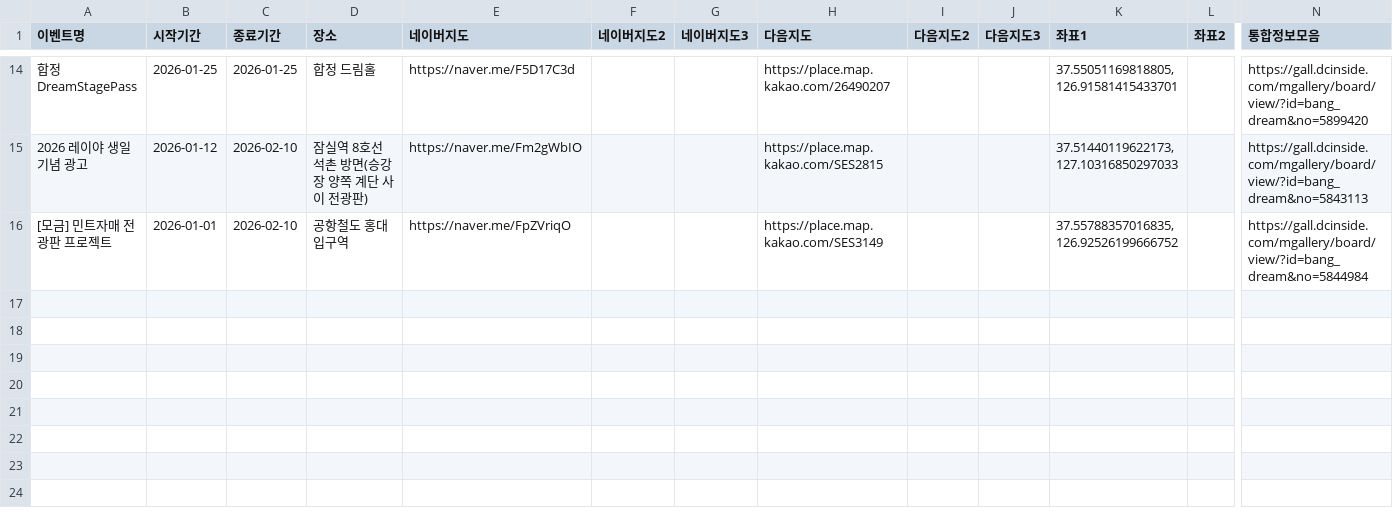
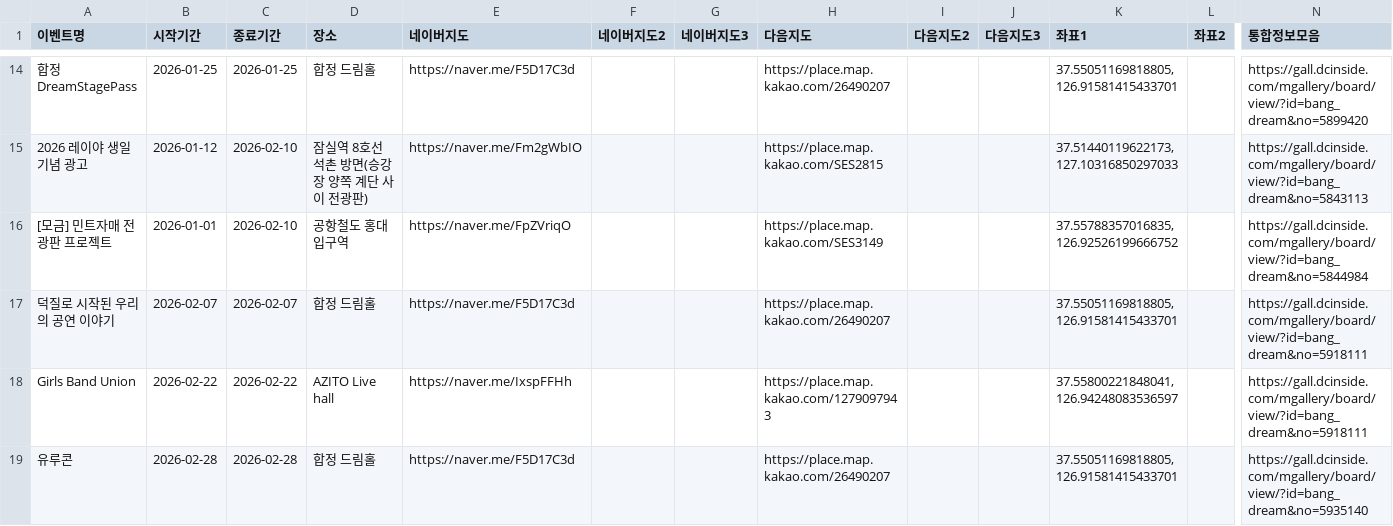
Before and after one commit to bandorigall/bangdream_events.github.io, a CSV file: events.csv, drawn as a sheet; only a part is shown, gaps mark what is left out; rows hold the shown columns only; the diff names each change by its address in the sheet, - before the commit and + after, or states it on an @@ line.

```diff
--- a/events.csv
+++ b/events.csv
+row 17: 덕질로 시작된 우리의 공연 이야기 | 2026-02-07 | 2026-02-07 | 합정 드림홀 | https://naver.me/F5D17C3d |  |  | https://place.map.kakao.com/26490207 |  |  | 37.55051169818805, 126.91581415433701 |  | https://gall.dcinside.com/mgallery/board/view/?id=bang_dream&no=5918111
+row 18: Girls Band Union | 2026-02-22 | 2026-02-22 | AZITO Live hall | https://naver.me/IxspFFHh |  |  | https://place.map.kakao.com/1279097943 |  |  | 37.55800221848041, 126.94248083536597 |  | https://gall.dcinside.com/mgallery/board/view/?id=bang_dream&no=5918111
+row 19: 유루콘 | 2026-02-28 | 2026-02-28 | 합정 드림홀 | https://naver.me/F5D17C3d |  |  | https://place.map.kakao.com/26490207 |  |  | 37.55051169818805, 126.91581415433701 |  | https://gall.dcinside.com/mgallery/board/view/?id=bang_dream&no=5935140
```
Also changed, not shown: 1 other file.
